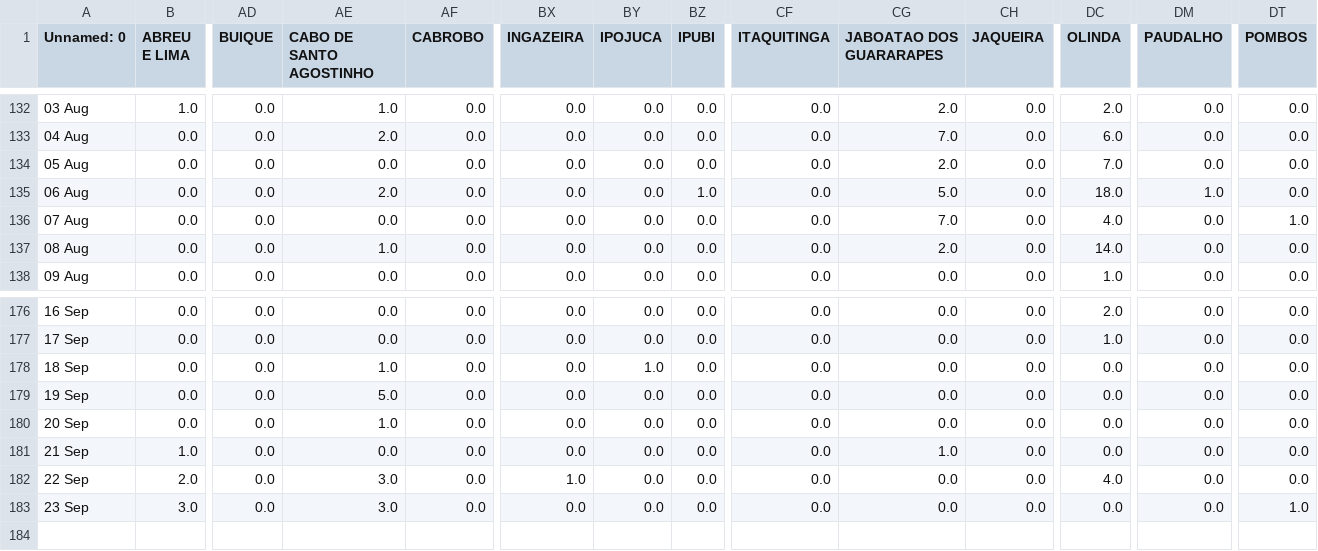
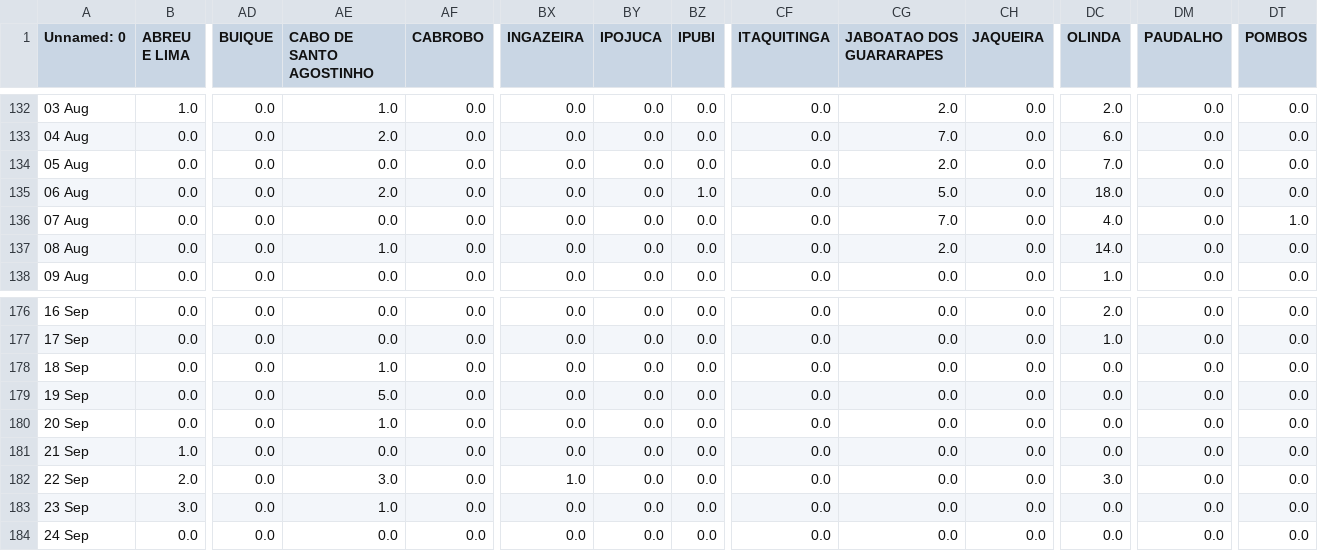
Before and after one commit to JTeodomiro/covid19PE, a CSV file: Novos_Casos/Obitos_PE_Cidades_NOVOS_CASOS.csv, drawn as a sheet; only a part is shown, gaps mark what is left out; rows hold the shown columns only; the diff names each change by its address in the sheet, - before the commit and + after, or states it on an @@ line.

```diff
--- a/Novos_Casos/Obitos_PE_Cidades_NOVOS_CASOS.csv
+++ b/Novos_Casos/Obitos_PE_Cidades_NOVOS_CASOS.csv
-DM135 (PAUDALHO): 1.0
+DM135 (PAUDALHO): 0.0
-BY178 (IPOJUCA): 1.0
+BY178 (IPOJUCA): 0.0
-CG181 (JABOATAO DOS GUARARAPES): 1.0
+CG181 (JABOATAO DOS GUARARAPES): 0.0
-DC182 (OLINDA): 4.0
+DC182 (OLINDA): 3.0
-AE183 (CABO DE SANTO AGOSTINHO): 3.0
+AE183 (CABO DE SANTO AGOSTINHO): 1.0
-DT183 (POMBOS): 1.0
+DT183 (POMBOS): 0.0
+row 184: 24 Sep | 0.0 | 0.0 | 0.0 | 0.0 | 0.0 | 0.0 | 0.0 | 0.0 | 0.0 | 0.0 | 0.0 | 0.0 | 0.0
```
Also changed, not shown: Novos_Casos/PE_Cidades_DATA_Leve_NOVOS_CASOS.csv, Novos_Casos/PE_Cidades_DATA_NOVOS_CASOS.csv, 1 other file.
